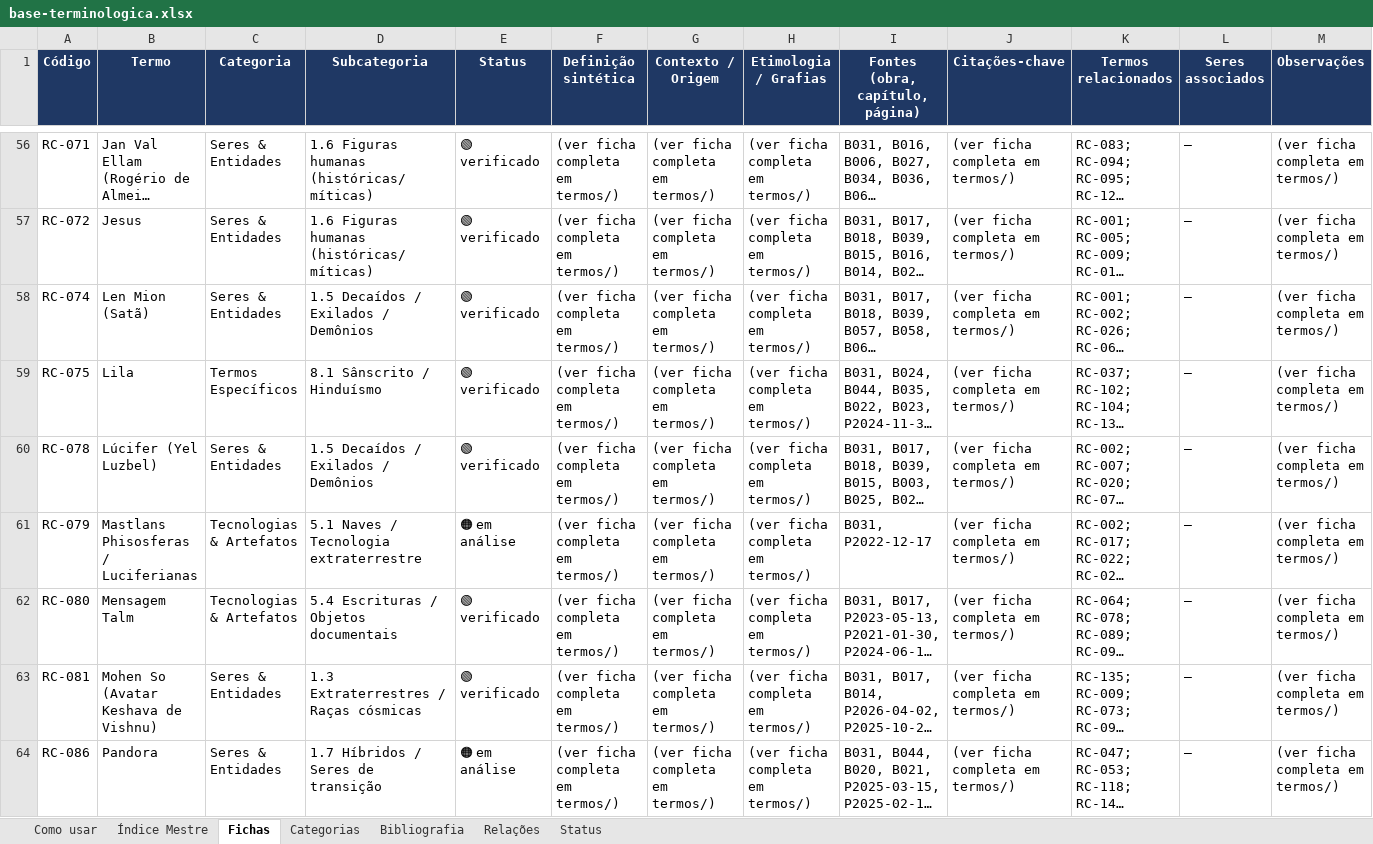
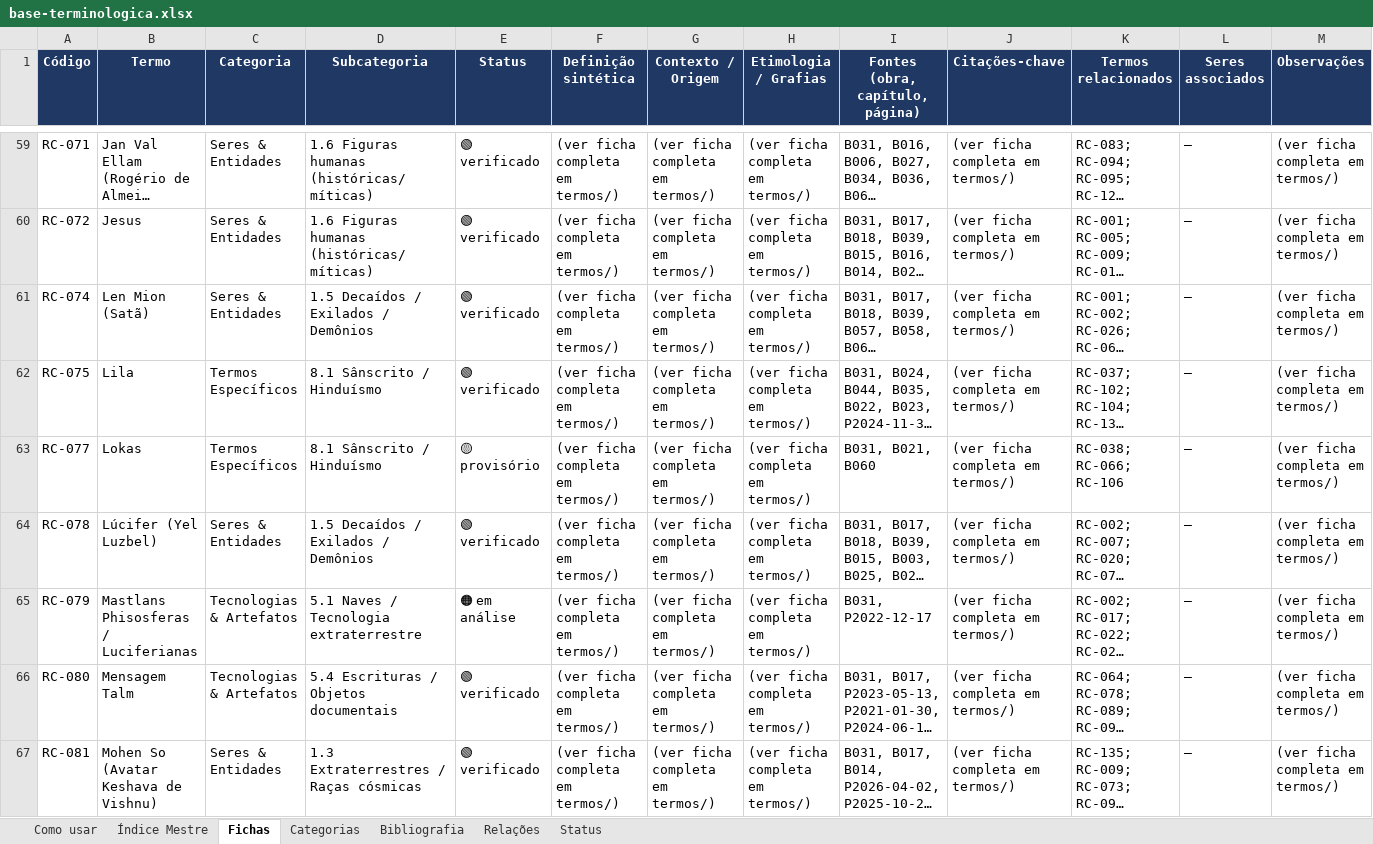
Before and after one commit to institutocura-maker/Termos-RC, an Excel workbook: base-terminologica.xlsx, sheet Fichas, drawn as a sheet; only a part is shown, gaps mark what is left out; the shorter side is filled out with more unchanged rows; long unchanged cells end in …; values as stored, in another font and other column widths than the file's, no borders; rows hold the shown columns only; the diff covers the shown part only; the diff names each change by its address in the sheet, - before the commit and + after, or states it on an @@ line.

Commit message:
U42: lote 1 da família B — +8 fichas materializadas; achado de governança (sem V = nasce 🟡)
Despacho do Curador (13/09/2026): «seguir na família B (63 restantes)».
Lote 1 = top-8 por ocorrências no censo do gap:
  RC-108 Universo Paralelo · RC-085 Orbum · RC-065 Frota Norte · RC-066 Genos
  RC-540 Molécula-mãe · RC-077 Lokas · RC-044 Cultura Demo · RC-392 Reforma Íntima

Método: 28 fragmentos verbatim intra-linha conferidos byte a byte (0 falhas na
primeira passada). 7 dos 8 renderam ao menos uma sentença completa intra-linha;
RC-044 ficou em 2 sentenças × 3 fragmentos (hard-wrap de B031).

ACHOUGE DE GOVERNANÇA — parei e corrigi:
  Ao virar o cadastro, o script marcaria os 8 como 🟢 verificado, copiando o gesto
  de U30/U41. Verifiquei: NENHUM dos 8 consta de qualquer chancela/P7-*.csv — nunca
  foram a leva. Em U30/U41 o 🟢 era legítimo porque o V do Curador JÁ EXISTIA,
  suspenso apenas pela trava §7 «sem ficha → bloqueia»; aqui o V não existe, e
  marcá-los 🟢 seria AUTOCANCELA.
  Correção: as 8 nascem 🟡 provisório (confianca_fonte = média) com ficha=True.
  O driver passou a exigir «aplicar_V: true» no lote para promover a verificado, e
  cada ficha carrega a nota de status de nascença.
  ALERTA AO CURADOR: os 55 restantes da B também não têm V — nascerão 🟡 salvo
  despacho explícito (só os 17 suspensos do HOLD têm V).

Instrumento novo: ferramentas/materializar_lote.py — driver genérico por lote
(dados em diagnostico/U42-R1-LOTE1-2026-09-13.json). O script da U41 fica intacto
como registro histórico daquela unidade.

Provas: suíte 21/21 (T13 689 · T14 0 divergentes · T15 689/0) · verificador
946/689/1887 · 5 builds na ordem · RELACOES intocado (1887).
Status 60⚪/228🟡/102🟠/556🟢 (inalterado — as 8 entram no 🟡) · gap 265→257 ·
família B 63→55.

Co-authored-by: arena-agent <297053741+arena-agent@users.noreply.github.com>

```diff
--- a/base-terminologica.xlsx (sheet Fichas)
+++ b/base-terminologica.xlsx (sheet Fichas)
+row 63: RC-077 | Lokas | Termos Específicos | 8.1 Sânscrito / Hinduísmo | 🟡 provisório | (ver ficha completa em termos/) | (ver ficha completa em termos/) | (ver ficha completa em termos/) | B031, B021, B060 | (ver ficha completa em termos/) | RC-038; RC-066; RC-106 | — | (ver ficha completa em termos/)
```
Also changed, not shown: 7 added rows elsewhere in this sheet, sheet Índice Mestre, 18 other files.
